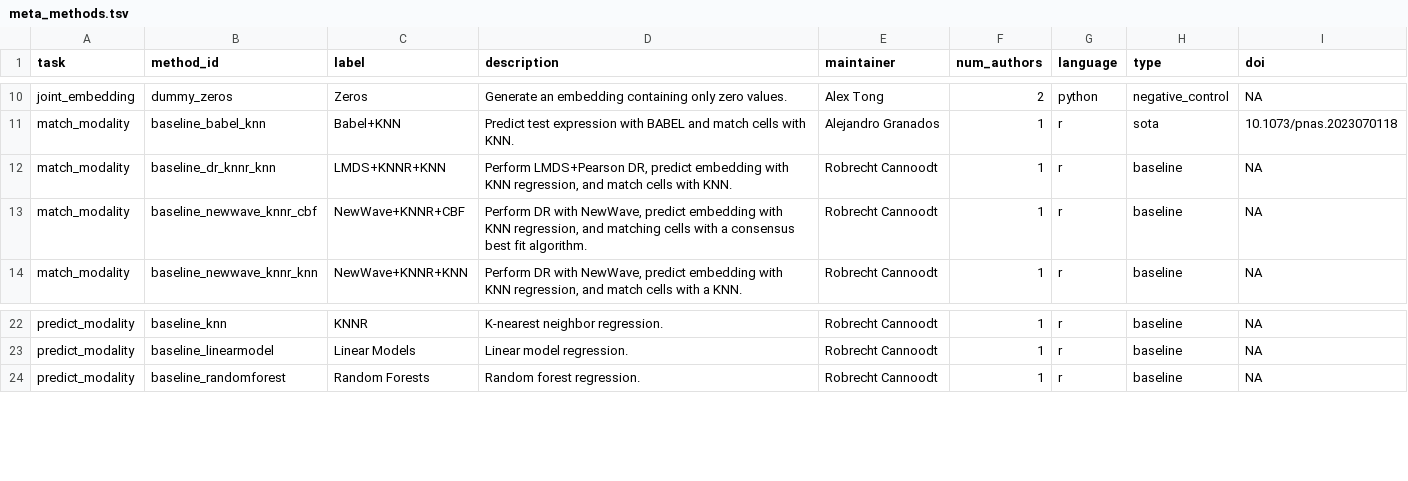
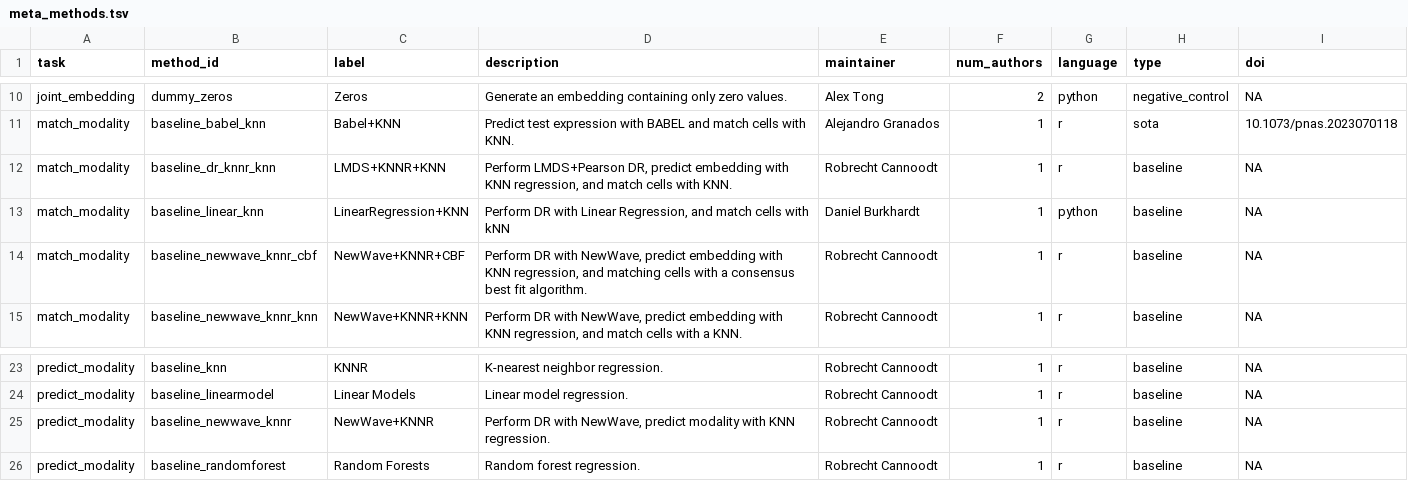
Before and after one commit to openproblems-bio/neurips2021_multimodal_viash, a TSV file: results/meta_methods.tsv, drawn as a sheet; only a part is shown, gaps mark what is left out.

Commit message:
update methods meta

```diff
--- a/results/meta_methods.tsv
+++ b/results/meta_methods.tsv
@@ -12,2 +12,3 @@ match_modality	baseline_babel_knn	Babel+KNN	Predict test expression with BABEL a
 match_modality	baseline_dr_knnr_knn	LMDS+KNNR+KNN	Perform LMDS+Pearson DR, predict embedding with KNN regression, and match cells with KNN.	Robrecht Cannoodt	1	r	baseline	NA
+match_modality	baseline_linear_knn	LinearRegression+KNN	Perform DR with Linear Regression, and match cells with kNN	Daniel Burkhardt	1	python	baseline	NA
 match_modality	baseline_newwave_knnr_cbf	NewWave+KNNR+CBF	Perform DR with NewWave, predict embedding with KNN regression, and matching cells with a consensus best fit algorithm.	Robrecht Cannoodt	1	r	baseline	NA
@@ -23,2 +24,3 @@ predict_modality	baseline_knn	KNNR	K-nearest neighbor regression.	Robrecht Canno
 predict_modality	baseline_linearmodel	Linear Models	Linear model regression.	Robrecht Cannoodt	1	r	baseline	NA
+predict_modality	baseline_newwave_knnr	NewWave+KNNR	Perform DR with NewWave, predict modality with KNN regression.	Robrecht Cannoodt	1	r	baseline	NA
 predict_modality	baseline_randomforest	Random Forests	Random forest regression.	Robrecht Cannoodt	1	r	baseline	NA
```
